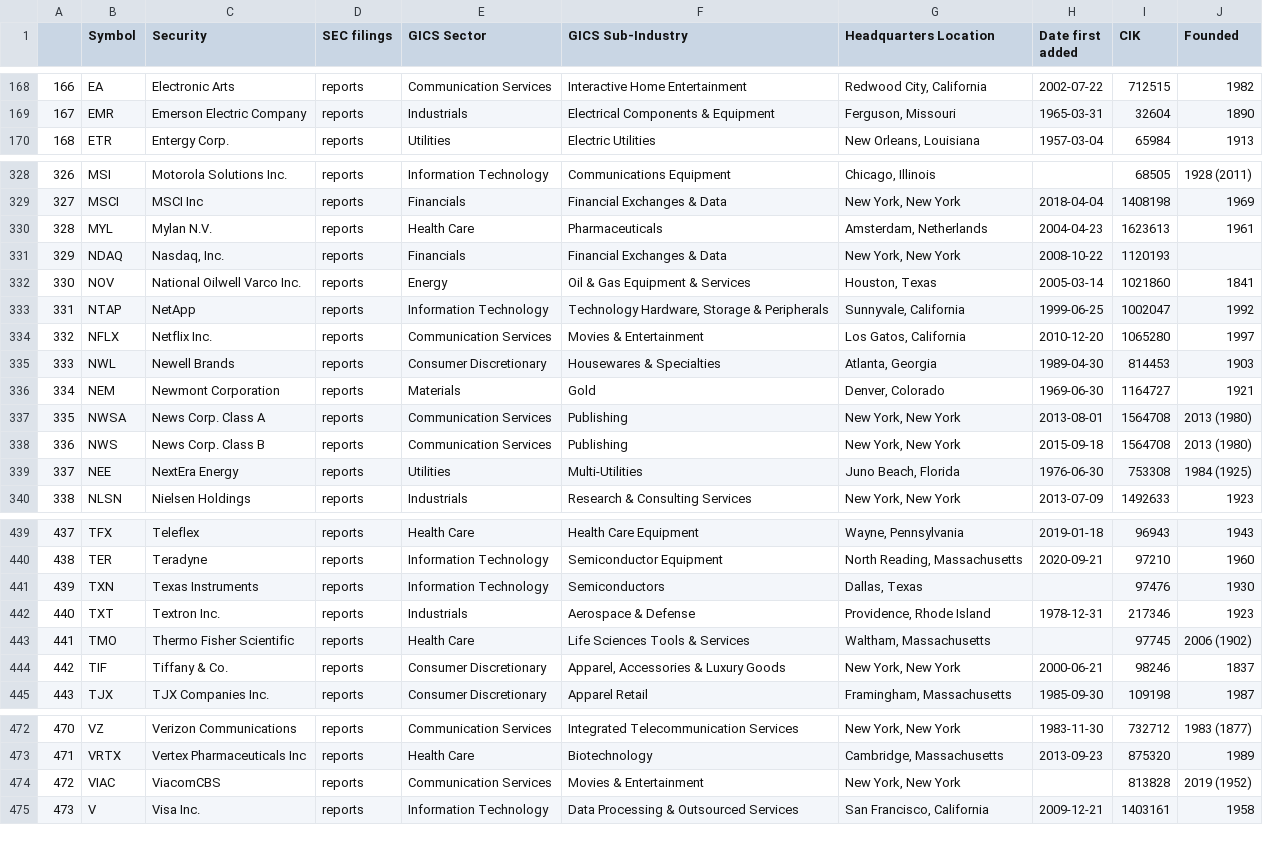
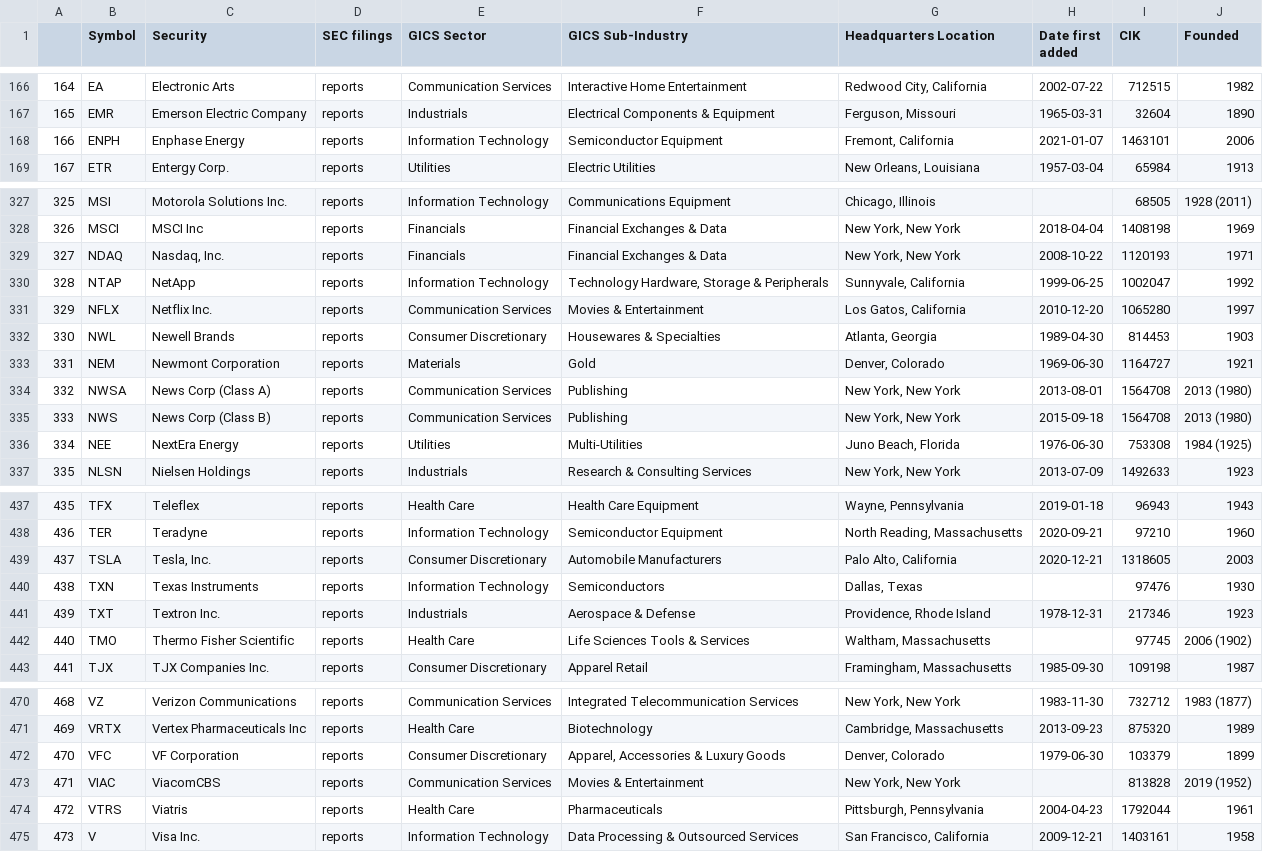
Before and after one commit to lucasdmoyer/fintech, a CSV file: S&P500-Info.csv, drawn as a sheet; only a part is shown, gaps mark what is left out; removed rows and columns are numbered as before the commit, all else as after; the diff covers the shown part only; the diff names each change by its address in the sheet, - before the commit and + after, or states it on an @@ line.

```diff
--- a/S&P500-Info.csv
+++ b/S&P500-Info.csv
@@ column A renumbered between rows 47 and 473 @@
+row 168: 166 | ENPH | Enphase Energy | reports | Information Technology | Semiconductor Equipment | Fremont, California | 2021-01-07 | 1463101 | 2006
-row 330: 328 | MYL | Mylan N.V. | reports | Health Care | Pharmaceuticals | Amsterdam, Netherlands | 2004-04-23 | 1623613 | 1961
-J329 (Founded): (empty)
+J329 (Founded): 1971
-row 332: 330 | NOV | National Oilwell Varco Inc. | reports | Energy | Oil & Gas Equipment & Services | Houston, Texas | 2005-03-14 | 1021860 | 1841
-C334 (Security): News Corp. Class A
+C334 (Security): News Corp (Class A)
-C335 (Security): News Corp. Class B
+C335 (Security): News Corp (Class B)
+row 439: 437 | TSLA | Tesla, Inc. | reports | Consumer Discretionary | Automobile Manufacturers | Palo Alto, California | 2020-12-21 | 1318605 | 2003
-row 444: 442 | TIF | Tiffany & Co. | reports | Consumer Discretionary | Apparel, Accessories & Luxury Goods | New York, New York | 2000-06-21 | 98246 | 1837
+row 472: 470 | VFC | VF Corporation | reports | Consumer Discretionary | Apparel, Accessories & Luxury Goods | Denver, Colorado | 1979-06-30 | 103379 | 1899
+row 474: 472 | VTRS | Viatris | reports | Health Care | Pharmaceuticals | Pittsburgh, Pennsylvania | 2004-04-23 | 1792044 | 1961
```
Also changed, not shown: 2 added rows, 3 removed rows and 30 edited cells elsewhere in this file, F-F_Research_Data_Factors.CSV, S&P500-Symbols.csv, 30 other files.
